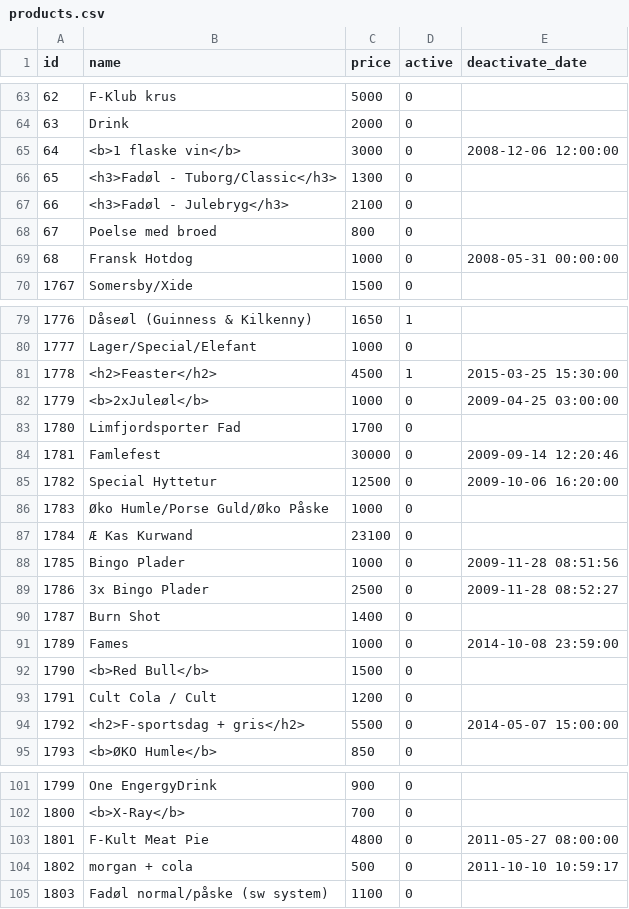
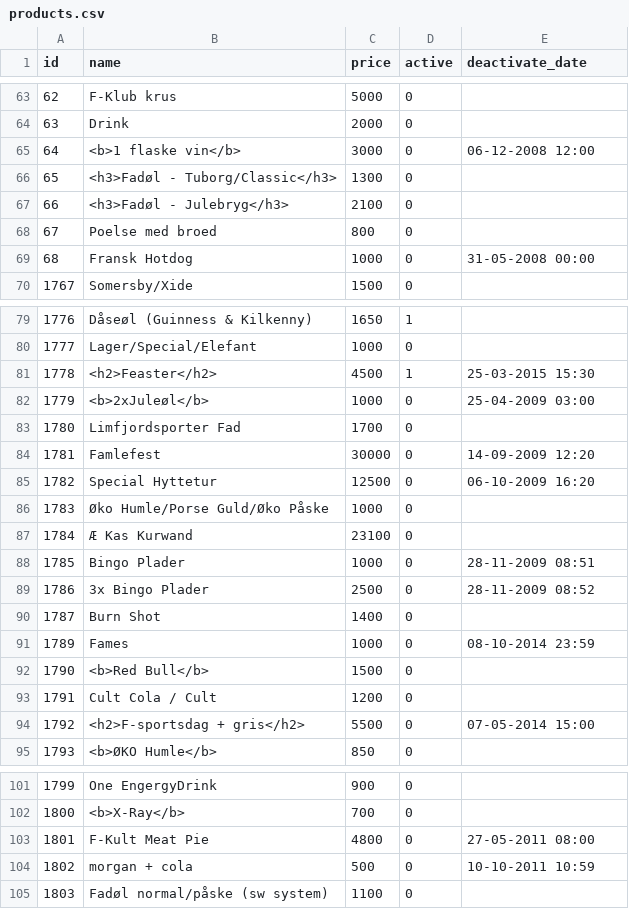
Before and after one commit to mortenm12/OOP-eksamen, a CSV file: StregSystem/StregSystem/products.csv, drawn as a sheet; only a part is shown, gaps mark what is left out; the diff covers the shown part only.

```diff
--- a/StregSystem/StregSystem/products.csv
+++ b/StregSystem/StregSystem/products.csv
@@ -64,2 +64,2 @@ id;name;price;active;deactivate_date
 63;Drink;2000;0;
-64;"<b>1 flaske vin</b>";3000;0;"2008-12-06 12:00:00"
+64;<b>1 flaske vin</b>;3000;0;06-12-2008 12:00
@@ -69,2 +69,2 @@ id;name;price;active;deactivate_date
-68;"Fransk Hotdog";1000;0;"2008-05-31 00:00:00"
+68;Fransk Hotdog;1000;0;31-05-2008 00:00
 1767;Somersby/Xide;1500;0;
@@ -80,3 +80,3 @@ id;name;price;active;deactivate_date
 1777;Lager/Special/Elefant;1000;0;
-1778;<h2>Feaster</h2>;4500;1;"2015-03-25 15:30:00"
-1779;<b>2xJuleøl</b>;1000;0;"2009-04-25 03:00:00"
+1778;<h2>Feaster</h2>;4500;1;25-03-2015 15:30
+1779;<b>2xJuleøl</b>;1000;0;25-04-2009 03:00
@@ -84,2 +84,2 @@ id;name;price;active;deactivate_date
-1781;Famlefest;30000;0;"2009-09-14 12:20:46"
-1782;"Special Hyttetur";12500;0;"2009-10-06 16:20:00"
+1781;Famlefest;30000;0;14-09-2009 12:20
+1782;Special Hyttetur;12500;0;06-10-2009 16:20
@@ -88,2 +88,2 @@ id;name;price;active;deactivate_date
-1785;"Bingo Plader";1000;0;"2009-11-28 08:51:56"
-1786;"3x Bingo Plader";2500;0;"2009-11-28 08:52:27"
+1785;Bingo Plader;1000;0;28-11-2009 08:51
+1786;3x Bingo Plader;2500;0;28-11-2009 08:52
@@ -91 +91 @@ id;name;price;active;deactivate_date
-1789;Fames;1000;0;"2014-10-08 23:59:00"
+1789;Fames;1000;0;08-10-2014 23:59
@@ -94 +94 @@ id;name;price;active;deactivate_date
-1792;"<h2>F-sportsdag + gris</h2>";5500;0;"2014-05-07 15:00:00"
+1792;<h2>F-sportsdag + gris</h2>;5500;0;07-05-2014 15:00
@@ -102,3 +102,3 @@ id;name;price;active;deactivate_date
 1800;<b>X-Ray</b>;700;0;
-1801;"F-Kult Meat Pie";4800;0;"2011-05-27 08:00:00"
-1802;"morgan + cola";500;0;"2011-10-10 10:59:17"
+1801;F-Kult Meat Pie;4800;0;27-05-2011 08:00
+1802;morgan + cola;500;0;10-10-2011 10:59
```
Also changed, not shown: 8 edited cells elsewhere in this file, 11 other files.
